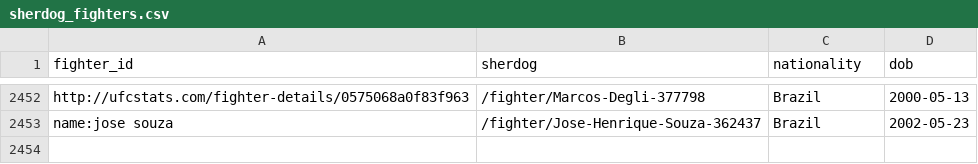
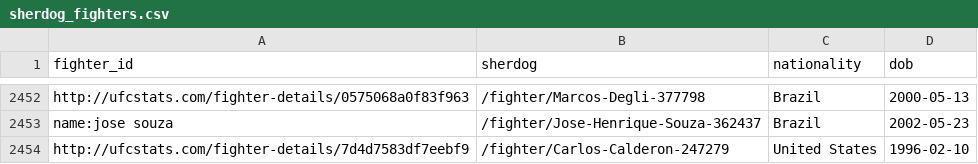
Before and after one commit to johnthewizwe23/FightIQ, a CSV file: records/sherdog_fighters.csv, drawn as a sheet; only a part is shown, gaps mark what is left out.

Commit message:
FightIQ update 2026-11-05 15:37 UTC

```diff
--- a/records/sherdog_fighters.csv
+++ b/records/sherdog_fighters.csv
@@ -2453 +2453,2 @@ http://ufcstats.com/fighter-details/0575068a0f83f963,/fighter/Marcos-Degli-37779
 name:jose souza,/fighter/Jose-Henrique-Souza-362437,Brazil,2002-05-23
+http://ufcstats.com/fighter-details/7d4d7583df7eebf9,/fighter/Carlos-Calderon-247279,United States,1996-02-10
```
Also changed, not shown: site_data/tracking.csv, 8 other files.
